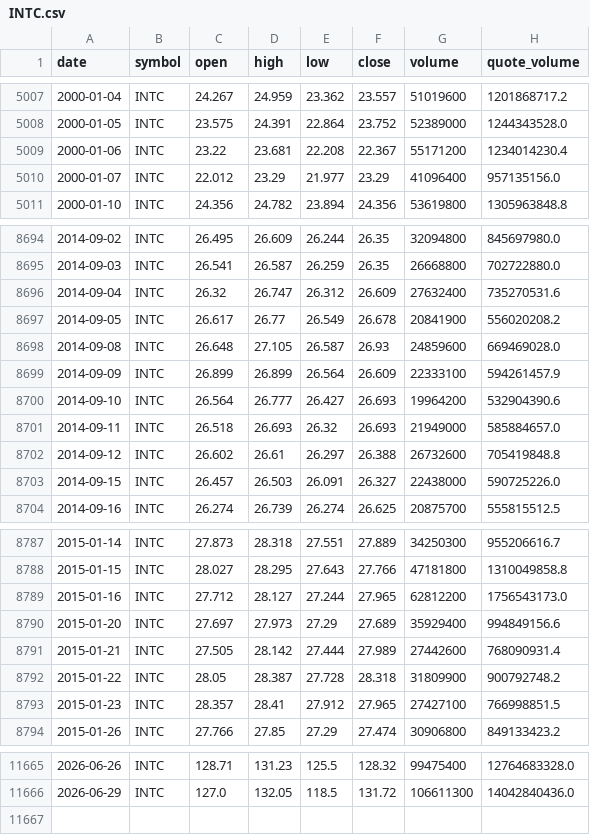
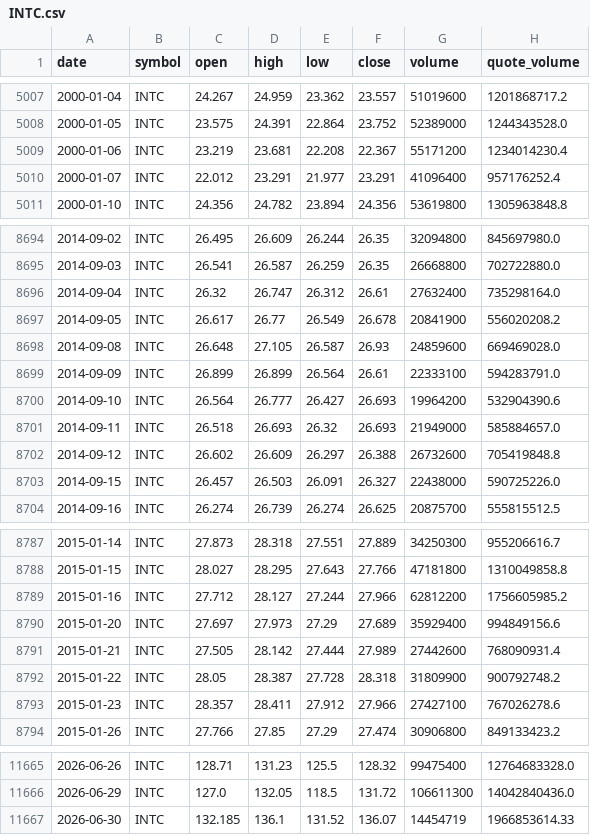
Before and after one commit to bsachart/finance-metrics-fetch, a CSV file: data/market/INTC.csv, drawn as a sheet; only a part is shown, gaps mark what is left out; the diff covers the shown part only.

```diff
--- a/data/market/INTC.csv
+++ b/data/market/INTC.csv
@@ -5008,4 +5008,4 @@ date,symbol,open,high,low,close,volume,quote_volume
 2000-01-05,INTC,23.575,24.391,22.864,23.752,52389000,1244343528.0
-2000-01-06,INTC,23.22,23.681,22.208,22.367,55171200,1234014230.4
-2000-01-07,INTC,22.012,23.29,21.977,23.29,41096400,957135156.0
+2000-01-06,INTC,23.219,23.681,22.208,22.367,55171200,1234014230.4
+2000-01-07,INTC,22.012,23.291,21.977,23.291,41096400,957176252.4
 2000-01-10,INTC,24.356,24.782,23.894,24.356,53619800,1305963848.8
@@ -8695,9 +8695,9 @@ date,symbol,open,high,low,close,volume,quote_volume
 2014-09-03,INTC,26.541,26.587,26.259,26.35,26668800,702722880.0
-2014-09-04,INTC,26.32,26.747,26.312,26.609,27632400,735270531.6
+2014-09-04,INTC,26.32,26.747,26.312,26.61,27632400,735298164.0
 2014-09-05,INTC,26.617,26.77,26.549,26.678,20841900,556020208.2
 2014-09-08,INTC,26.648,27.105,26.587,26.93,24859600,669469028.0
-2014-09-09,INTC,26.899,26.899,26.564,26.609,22333100,594261457.9
+2014-09-09,INTC,26.899,26.899,26.564,26.61,22333100,594283791.0
 2014-09-10,INTC,26.564,26.777,26.427,26.693,19964200,532904390.6
 2014-09-11,INTC,26.518,26.693,26.32,26.693,21949000,585884657.0
-2014-09-12,INTC,26.602,26.61,26.297,26.388,26732600,705419848.8
+2014-09-12,INTC,26.602,26.609,26.297,26.388,26732600,705419848.8
 2014-09-15,INTC,26.457,26.503,26.091,26.327,22438000,590725226.0
@@ -8788,3 +8788,3 @@ date,symbol,open,high,low,close,volume,quote_volume
 2015-01-15,INTC,28.027,28.295,27.643,27.766,47181800,1310049858.8
-2015-01-16,INTC,27.712,28.127,27.244,27.965,62812200,1756543173.0
+2015-01-16,INTC,27.712,28.127,27.244,27.966,62812200,1756605985.2
 2015-01-20,INTC,27.697,27.973,27.29,27.689,35929400,994849156.6
@@ -8792,3 +8792,3 @@ date,symbol,open,high,low,close,volume,quote_volume
 2015-01-22,INTC,28.05,28.387,27.728,28.318,31809900,900792748.2
-2015-01-23,INTC,28.357,28.41,27.912,27.965,27427100,766998851.5
+2015-01-23,INTC,28.357,28.411,27.912,27.966,27427100,767026278.6
 2015-01-26,INTC,27.766,27.85,27.29,27.474,30906800,849133423.2
@@ -11666 +11666,2 @@ date,symbol,open,high,low,close,volume,quote_volume
 2026-06-29,INTC,127.0,132.05,118.5,131.72,106611300,14042840436.0
+2026-06-30,INTC,132.185,136.1,131.52,136.07,14454719,1966853614.33
```
Also changed, not shown: 130 edited cells elsewhere in this file, data/market/GLD.csv, data/market/GOOGL.csv, 8 other files.
